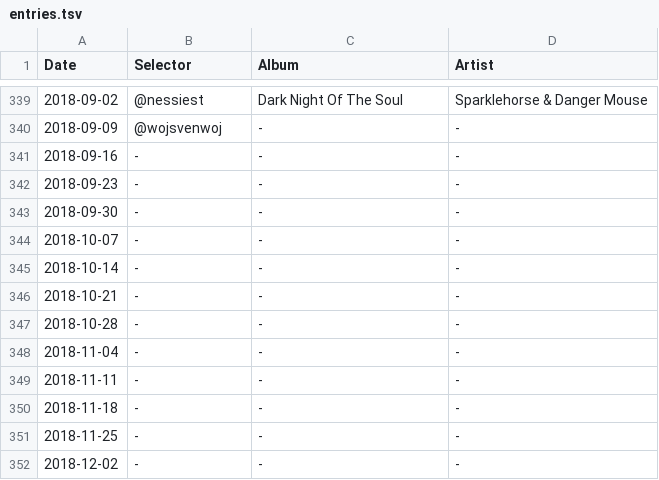
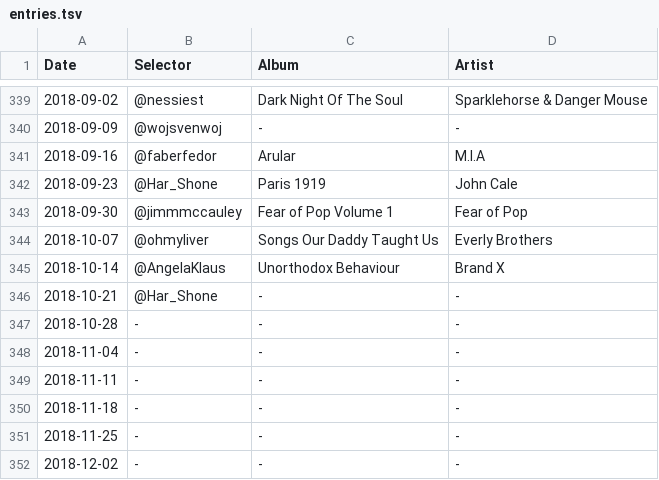
Before and after one commit to akx/listeningclub, a TSV file: entries.tsv, drawn as a sheet; only a part is shown, gaps mark what is left out.

Commit message:
Up to speed

```diff
--- a/entries.tsv
+++ b/entries.tsv
@@ -340,8 +340,8 @@ Date	Selector	Album	Artist
 2018-09-09	@wojsvenwoj	-	-
-2018-09-16	-	-	-
-2018-09-23	-	-	-
-2018-09-30	-	-	-
-2018-10-07	-	-	-
-2018-10-14	-	-	-
-2018-10-21	-	-	-
+2018-09-16	@faberfedor	Arular	M.I.A
+2018-09-23	@Har_Shone	Paris 1919	John Cale
+2018-09-30	@jimmmccauley	Fear of Pop Volume 1	Fear of Pop
+2018-10-07	@ohmyliver	Songs Our Daddy Taught Us	Everly Brothers
+2018-10-14	@AngelaKlaus	Unorthodox Behaviour	Brand X
+2018-10-21	@Har_Shone	-	-
 2018-10-28	-	-	-
```
